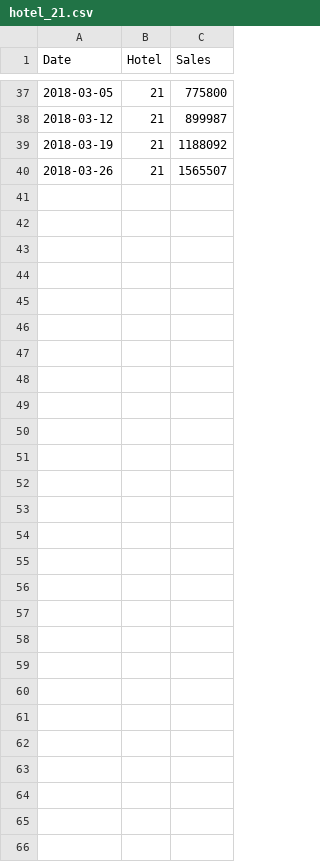
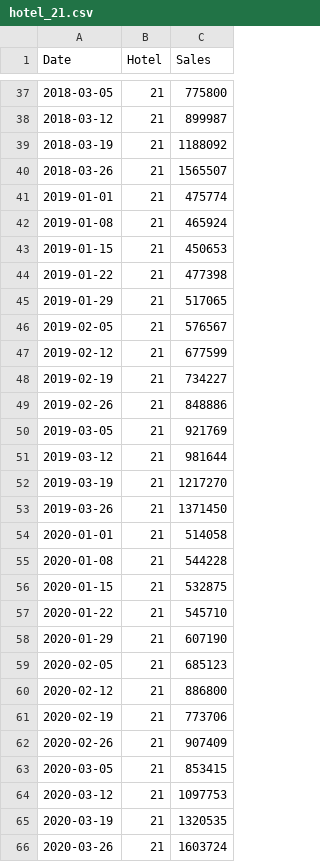
Before and after one commit to Behachee/TheHotel_Sales, a CSV file: data/hotel_21.csv, drawn as a sheet; only a part is shown, gaps mark what is left out; the diff names each change by its address in the sheet, - before the commit and + after, or states it on an @@ line.

```diff
--- a/data/hotel_21.csv
+++ b/data/hotel_21.csv
+row 41: 2019-01-01 | 21 | 475774
+row 42: 2019-01-08 | 21 | 465924
+row 43: 2019-01-15 | 21 | 450653
+row 44: 2019-01-22 | 21 | 477398
+row 45: 2019-01-29 | 21 | 517065
+row 46: 2019-02-05 | 21 | 576567
+row 47: 2019-02-12 | 21 | 677599
+row 48: 2019-02-19 | 21 | 734227
+row 49: 2019-02-26 | 21 | 848886
+row 50: 2019-03-05 | 21 | 921769
+row 51: 2019-03-12 | 21 | 981644
+row 52: 2019-03-19 | 21 | 1217270
+row 53: 2019-03-26 | 21 | 1371450
+row 54: 2020-01-01 | 21 | 514058
+row 55: 2020-01-08 | 21 | 544228
+row 56: 2020-01-15 | 21 | 532875
+row 57: 2020-01-22 | 21 | 545710
+row 58: 2020-01-29 | 21 | 607190
+row 59: 2020-02-05 | 21 | 685123
+row 60: 2020-02-12 | 21 | 886800
+row 61: 2020-02-19 | 21 | 773706
+row 62: 2020-02-26 | 21 | 907409
+row 63: 2020-03-05 | 21 | 853415
+row 64: 2020-03-12 | 21 | 1097753
+row 65: 2020-03-19 | 21 | 1320535
+row 66: 2020-03-26 | 21 | 1603724
```
Also changed, not shown: data/hotel_22.csv, data/hotel_24.csv, 24 other files.
